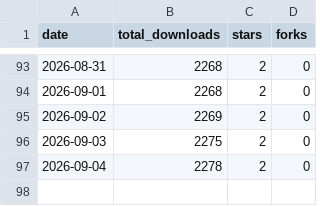
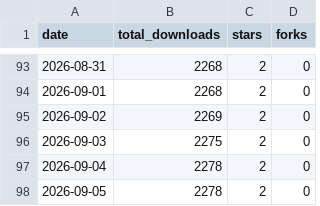
Before and after one commit to Tzamun-Arabia-IT-Co/auxly-memory-cli, a CSV file: metrics/downloads.csv, drawn as a sheet; only a part is shown, gaps mark what is left out.

Commit message:
chore(metrics): snapshot 2026-09-05

```diff
--- a/metrics/downloads.csv
+++ b/metrics/downloads.csv
@@ -97 +97,2 @@ date,total_downloads,stars,forks
 2026-09-04,2278,2,0
+2026-09-05,2278,2,0
```
Also changed, not shown: 1 other file.
